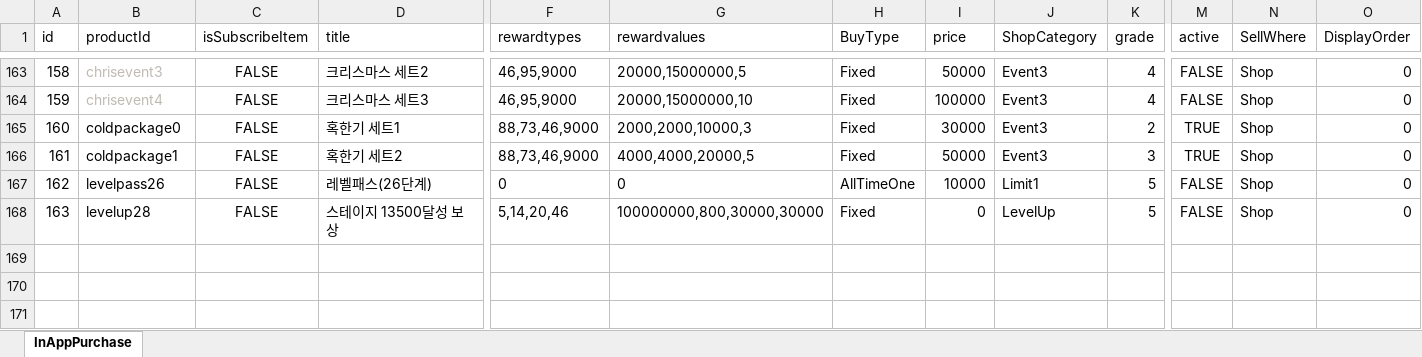
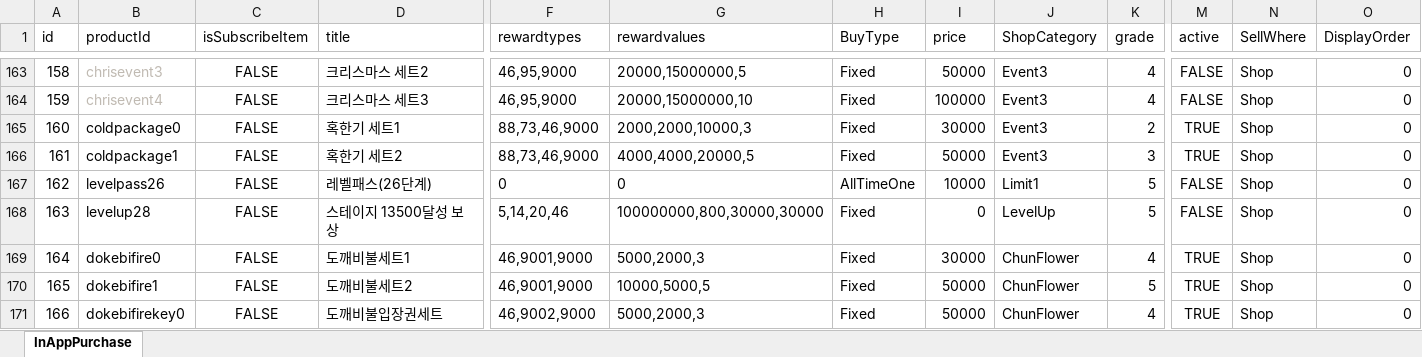
Before and after one commit to luckyzwei/Yosaki, an Excel workbook: Assets/06.Table/InAppPurchase.xlsx, sheet InAppPurchase, drawn as a sheet; only a part is shown, gaps mark what is left out; values as stored, in another font and other column widths than the file's, no borders; rows hold the shown columns only; the diff names each change by its address in the sheet, - before the commit and + after, or states it on an @@ line.

```diff
--- a/Assets/06.Table/InAppPurchase.xlsx (sheet InAppPurchase)
+++ b/Assets/06.Table/InAppPurchase.xlsx (sheet InAppPurchase)
+row 169: 164 | dokebifire0 | FALSE | 도깨비불세트1 | 46,9001,9000 | 5000,2000,3 | Fixed | 30000 | ChunFlower | 4 | TRUE | Shop | 0
+row 170: 165 | dokebifire1 | FALSE | 도깨비불세트2 | 46,9001,9000 | 10000,5000,5 | Fixed | 50000 | ChunFlower | 5 | TRUE | Shop | 0
+row 171: 166 | dokebifirekey0 | FALSE | 도깨비불입장권세트 | 46,9002,9000 | 5000,2000,3 | Fixed | 50000 | ChunFlower | 4 | TRUE | Shop | 0
```
Also changed, not shown: Assets/06.Table/Costume.xlsx, Assets/06.Table/DokebiHorn.xlsx, 17 other files.
